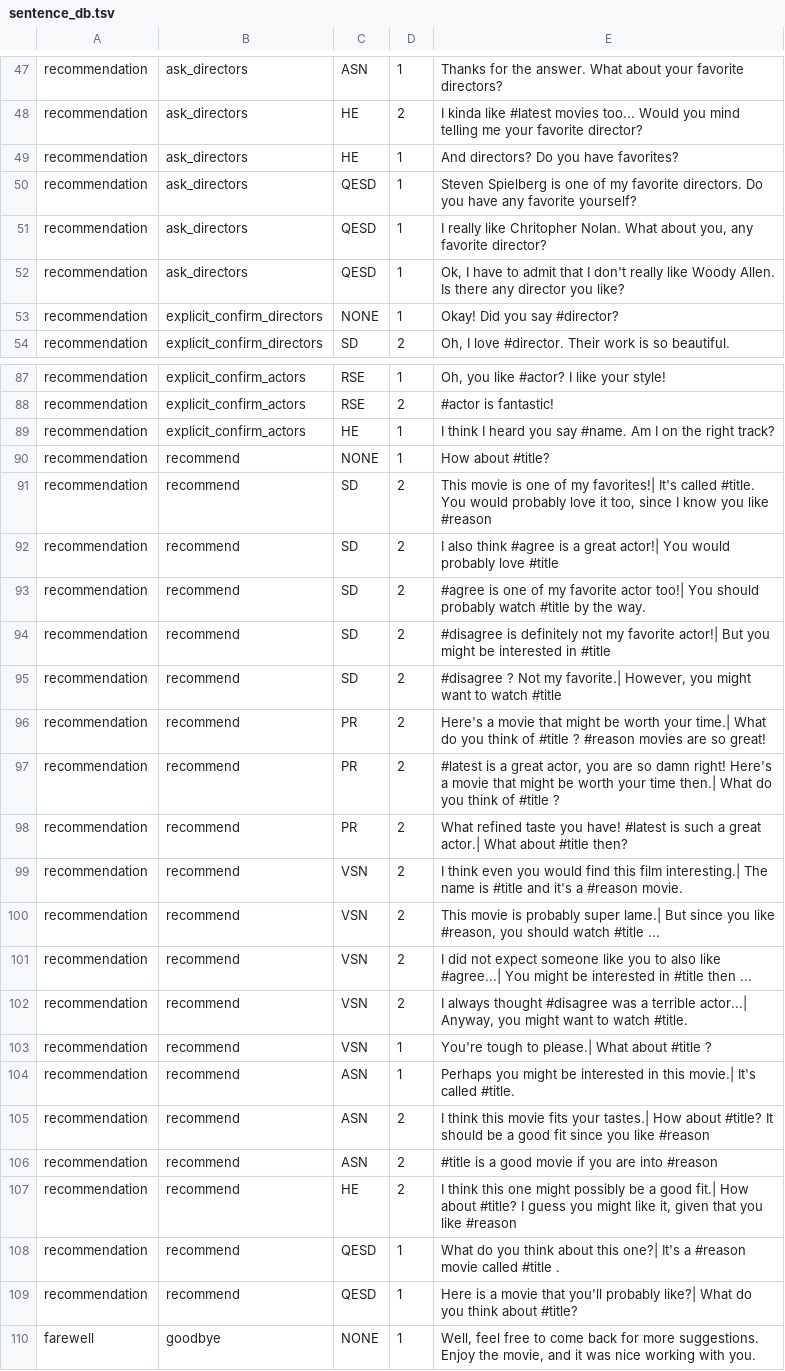
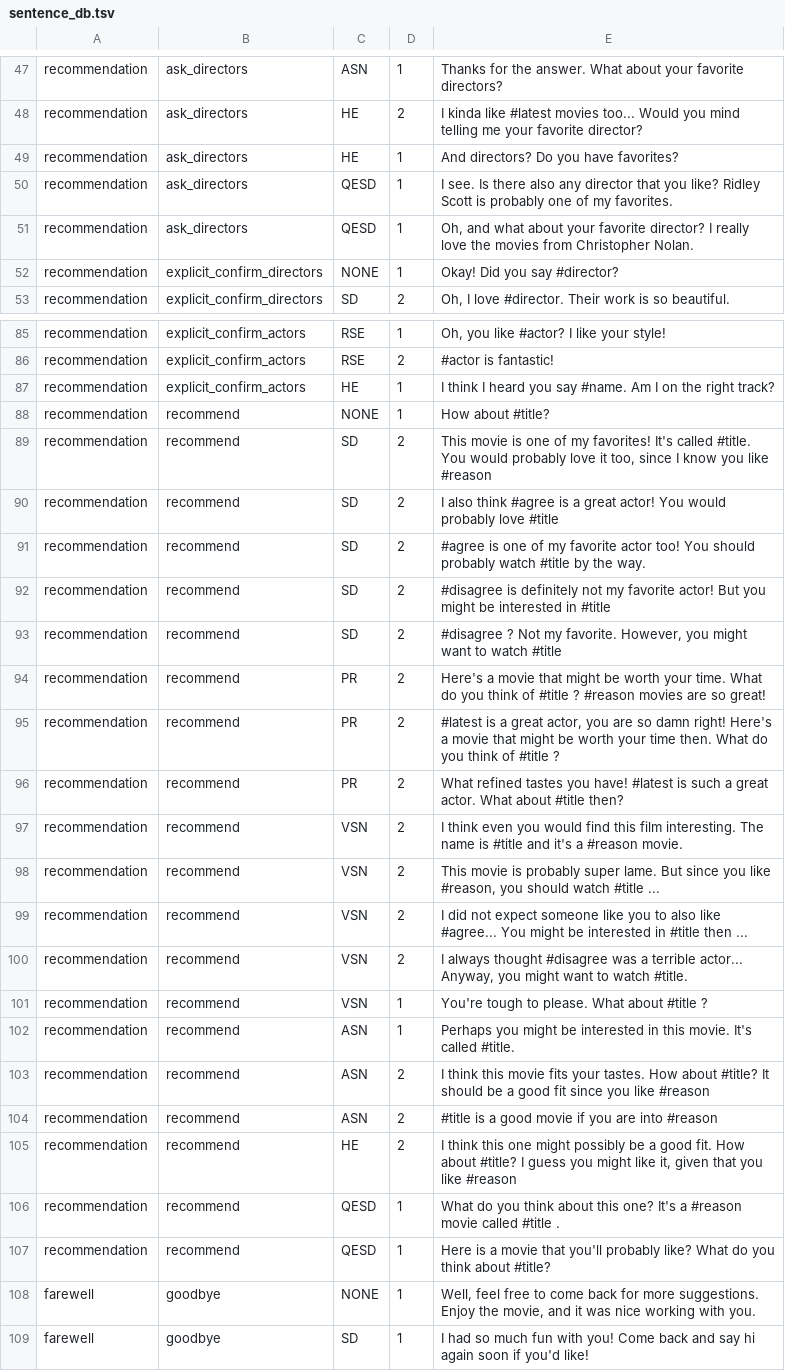
Before and after one commit to inmind-project/MUF-inMind-April2017-master, a TSV file: resources/nlg/sentence_db.tsv, drawn as a sheet; only a part is shown, gaps mark what is left out; the shorter side is filled out with more unchanged rows; the diff covers the shown part only.

```diff
--- a/resources/nlg/sentence_db.tsv
+++ b/resources/nlg/sentence_db.tsv
@@ -49,5 +49,4 @@ recommendation	ask_directors	HE	2	I kinda like #latest movies too... Would you m
 recommendation	ask_directors	HE	1	And directors? Do you have favorites?
-recommendation	ask_directors	QESD	1	Steven Spielberg is one of my favorite directors. Do you have any favorite yourself?
-recommendation	ask_directors	QESD	1	I really like Chritopher Nolan. What about you, any favorite director?
-recommendation	ask_directors	QESD	1	Ok, I have to admit that I don't really like Woody Allen. Is there any director you like?
+recommendation	ask_directors	QESD	1	I see. Is there also any director that you like? Ridley Scott is probably one of my favorites.
+recommendation	ask_directors	QESD	1	Oh, and what about your favorite director? I really love the movies from Christopher Nolan.
 recommendation	explicit_confirm_directors	NONE	1	Okay! Did you say #director?
@@ -90,21 +88,21 @@ recommendation	explicit_confirm_actors	HE	1	I think I heard you say #name. Am I
 recommendation	recommend	NONE	1	How about #title?
-recommendation	recommend	SD	2	This movie is one of my favorites!| It's called #title. You would probably love it too, since I know you like #reason
-recommendation	recommend	SD	2	I also think #agree is a great actor!| You would probably love #title
-recommendation	recommend	SD	2	#agree is one of my favorite actor too!| You should probably watch #title by the way.
-recommendation	recommend	SD	2	#disagree is definitely not my favorite actor!| But you might be interested in #title
-recommendation	recommend	SD	2	#disagree ? Not my favorite.| However, you might want to watch #title
-recommendation	recommend	PR	2	Here's a movie that might be worth your time.| What do you think of #title ? #reason movies are so great!
-recommendation	recommend	PR	2	#latest is a great actor, you are so damn right! Here's a movie that might be worth your time then.| What do you think of #title ?
-recommendation	recommend	PR	2	What refined taste you have! #latest is such a great actor.| What about #title then?
-recommendation	recommend	VSN	2	I think even you would find this film interesting.| The name is #title and it's a #reason movie.
-recommendation	recommend	VSN	2	This movie is probably super lame.| But since you like #reason, you should watch #title ...
-recommendation	recommend	VSN	2	I did not expect someone like you to also like #agree...| You might be interested in #title then ...
-recommendation	recommend	VSN	2	I always thought #disagree was a terrible actor...| Anyway, you might want to watch #title.
-recommendation	recommend	VSN	1	You're tough to please.| What about #title ?
-recommendation	recommend	ASN	1	Perhaps you might be interested in this movie.| It's called #title.
-recommendation	recommend	ASN	2	I think this movie fits your tastes.| How about #title? It should be a good fit since you like #reason
+recommendation	recommend	SD	2	This movie is one of my favorites! It's called #title. You would probably love it too, since I know you like #reason
+recommendation	recommend	SD	2	I also think #agree is a great actor! You would probably love #title
+recommendation	recommend	SD	2	#agree is one of my favorite actor too! You should probably watch #title by the way.
+recommendation	recommend	SD	2	#disagree is definitely not my favorite actor! But you might be interested in #title
+recommendation	recommend	SD	2	#disagree ? Not my favorite. However, you might want to watch #title
+recommendation	recommend	PR	2	Here's a movie that might be worth your time. What do you think of #title ? #reason movies are so great!
+recommendation	recommend	PR	2	#latest is a great actor, you are so damn right! Here's a movie that might be worth your time then. What do you think of #title ?
+recommendation	recommend	PR	2	What refined tastes you have! #latest is such a great actor. What about #title then?
+recommendation	recommend	VSN	2	I think even you would find this film interesting. The name is #title and it's a #reason movie.
+recommendation	recommend	VSN	2	This movie is probably super lame. But since you like #reason, you should watch #title ...
+recommendation	recommend	VSN	2	I did not expect someone like you to also like #agree... You might be interested in #title then ...
+recommendation	recommend	VSN	2	I always thought #disagree was a terrible actor... Anyway, you might want to watch #title.
+recommendation	recommend	VSN	1	You're tough to please. What about #title ?
+recommendation	recommend	ASN	1	Perhaps you might be interested in this movie. It's called #title.
+recommendation	recommend	ASN	2	I think this movie fits your tastes. How about #title? It should be a good fit since you like #reason
 recommendation	recommend	ASN	2	#title is a good movie if you are into #reason
-recommendation	recommend	HE	2	I think this one might possibly be a good fit.| How about #title? I guess you might like it, given that you like #reason
-recommendation	recommend	QESD	1	What do you think about this one?| It's a #reason movie called #title .
-recommendation	recommend	QESD	1	Here is a movie that you'll probably like?| What do you think about #title?
+recommendation	recommend	HE	2	I think this one might possibly be a good fit. How about #title? I guess you might like it, given that you like #reason
+recommendation	recommend	QESD	1	What do you think about this one? It's a #reason movie called #title .
+recommendation	recommend	QESD	1	Here is a movie that you'll probably like? What do you think about #title?
 farewell	goodbye	NONE	1	Well, feel free to come back for more suggestions. Enjoy the movie, and it was nice working with you.
```
Also changed, not shown: 1 removed row and 2 edited cells elsewhere in this file, 32 other files.
